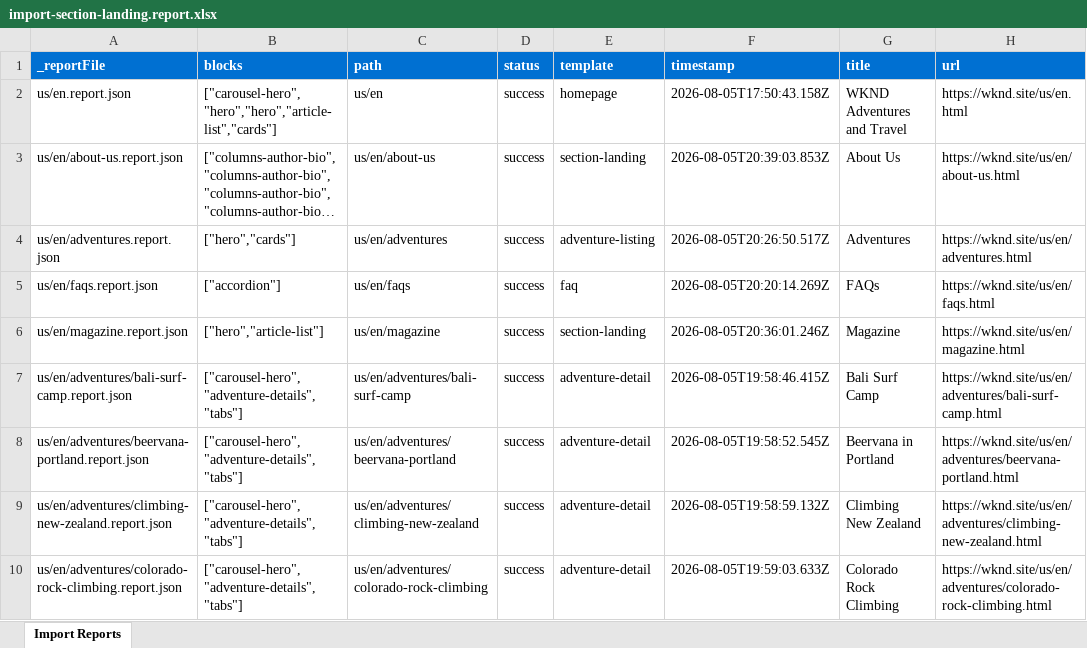
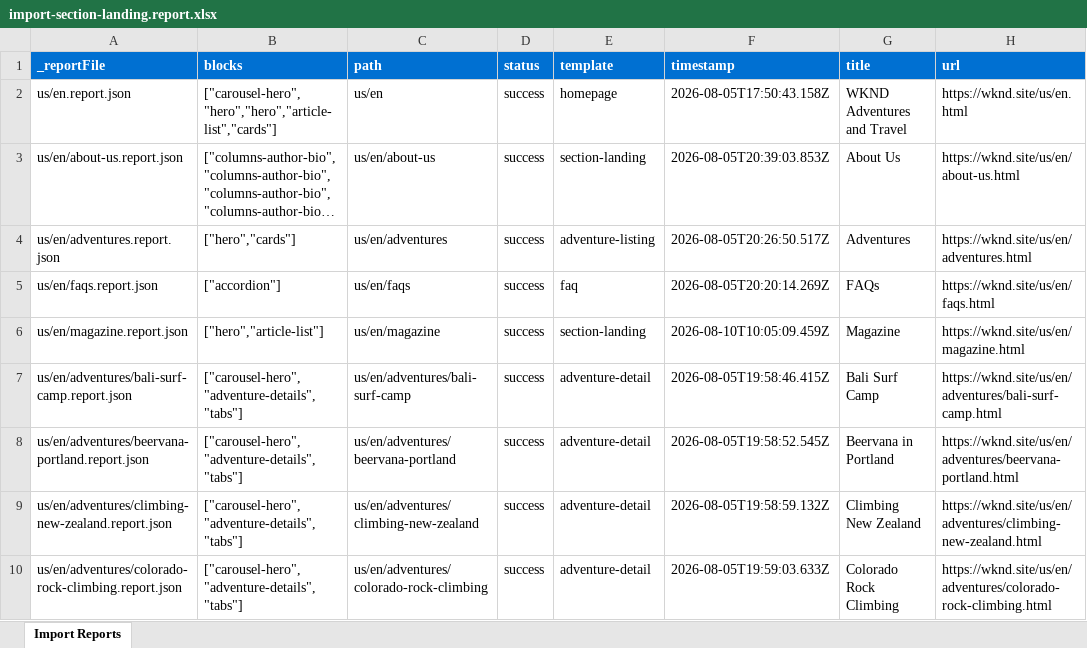
Before and after one commit to PoojaGit123/Capstone-project-ema, an Excel workbook: tools/importer/reports/import-section-landing.report.xlsx, sheet Import Reports, drawn as a sheet; only a part is shown; long unchanged cells end in …; values as stored, in another font and other column widths than the file's, no borders; the diff names each change by its address in the sheet, - before the commit and + after, or states it on an @@ line.

Commit message:
Add cards, carousel-hero blocks, update importer
Automated migration updates generated by Experience Modernization Agent.

Changed files (10):
- .agents/settings.json
- blocks/cards/cards.css
- blocks/carousel-hero/carousel-hero.css
- blocks/carousel-hero/carousel-hero.js
- scripts/scripts.js
- styles/styles.css
- tools/importer/import-section-landing.bundle.js
- tools/importer/reports/import-section-landing.report.xlsx
- tools/importer/reports/us/en/magazine.report.json
- tools/importer/transformers/wknd-sections.js

```diff
--- a/tools/importer/reports/import-section-landing.report.xlsx (sheet Import Reports)
+++ b/tools/importer/reports/import-section-landing.report.xlsx (sheet Import Reports)
-F6 (timestamp): 2026-08-05T20:36:01.246Z
+F6 (timestamp): 2026-08-10T10:05:09.459Z
```
Also changed, not shown: 9 other files.
